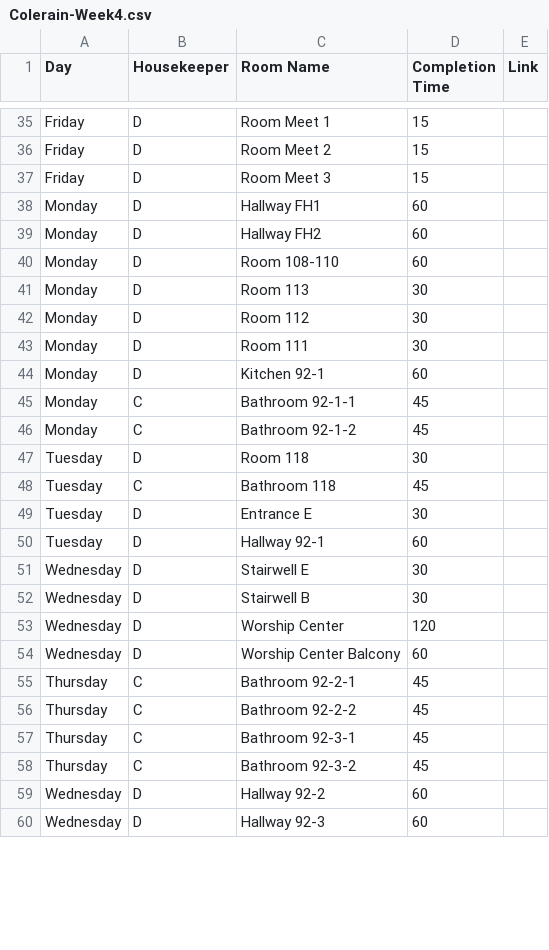
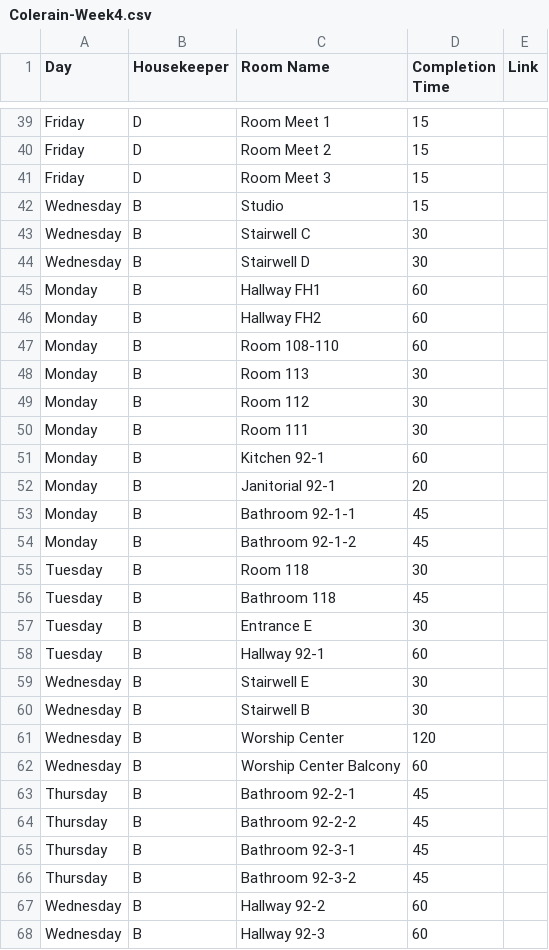
Before and after one commit to nothinghysterical/repository, a CSV file: schedules/Colerain-Week4.csv, drawn as a sheet; only a part is shown, gaps mark what is left out; the diff covers the shown part only.

```diff
--- a/schedules/Colerain-Week4.csv
+++ b/schedules/Colerain-Week4.csv
@@ -37,24 +41,28 @@ Friday,D,Room Meet 2,15,
 Friday,D,Room Meet 3,15,
-Monday,D,Hallway FH1,60,
-Monday,D,Hallway FH2,60,
-Monday,D,Room 108-110,60,
-Monday,D,Room 113,30,
-Monday,D,Room 112,30,
-Monday,D,Room 111,30,
-Monday,D,Kitchen 92-1,60,
-Monday,C,Bathroom 92-1-1,45,
-Monday,C,Bathroom 92-1-2,45,
-Tuesday,D,Room 118,30,
-Tuesday,C,Bathroom 118,45,
-Tuesday,D,Entrance E,30,
-Tuesday,D,Hallway 92-1,60,
-Wednesday,D,Stairwell E,30,
-Wednesday,D,Stairwell B,30,
-Wednesday,D,Worship Center,120,
-Wednesday,D,Worship Center Balcony,60,
-Thursday,C,Bathroom 92-2-1,45,
-Thursday,C,Bathroom 92-2-2,45,
-Thursday,C,Bathroom 92-3-1,45,
-Thursday,C,Bathroom 92-3-2,45,
-Wednesday,D,Hallway 92-2,60,
-Wednesday,D,Hallway 92-3,60,
+Wednesday,B,Studio,15,
+Wednesday,B,Stairwell C,30,
+Wednesday,B,Stairwell D,30,
+Monday,B,Hallway FH1,60,
+Monday,B,Hallway FH2,60,
+Monday,B,Room 108-110,60,
+Monday,B,Room 113,30,
+Monday,B,Room 112,30,
+Monday,B,Room 111,30,
+Monday,B,Kitchen 92-1,60,
+Monday,B,Janitorial 92-1,20,
+Monday,B,Bathroom 92-1-1,45,
+Monday,B,Bathroom 92-1-2,45,
+Tuesday,B,Room 118,30,
+Tuesday,B,Bathroom 118,45,
+Tuesday,B,Entrance E,30,
+Tuesday,B,Hallway 92-1,60,
+Wednesday,B,Stairwell E,30,
+Wednesday,B,Stairwell B,30,
+Wednesday,B,Worship Center,120,
+Wednesday,B,Worship Center Balcony,60,
+Thursday,B,Bathroom 92-2-1,45,
+Thursday,B,Bathroom 92-2-2,45,
+Thursday,B,Bathroom 92-3-1,45,
+Thursday,B,Bathroom 92-3-2,45,
+Wednesday,B,Hallway 92-2,60,
+Wednesday,B,Hallway 92-3,60,
```
Also changed, not shown: 17 added rows and 17 edited cells elsewhere in this file, 1 other file.
